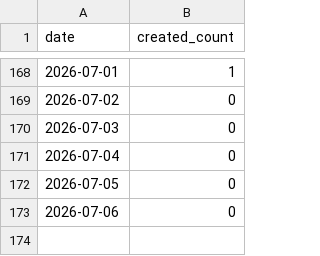
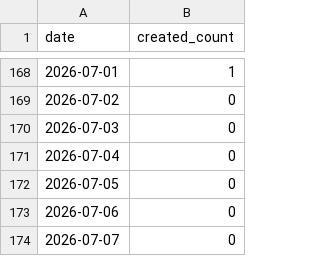
Before and after one commit to dmiksik/nma-stats, a CSV file: stats/created_counts_pub_2016_2025.csv, drawn as a sheet; only a part is shown, gaps mark what is left out.

```diff
--- a/stats/created_counts_pub_2016_2025.csv
+++ b/stats/created_counts_pub_2016_2025.csv
@@ -173 +173,2 @@ date,created_count
 2026-07-06,0
+2026-07-07,0
```
Also changed, not shown: stats/created_counts_all.csv, 6 other files.
